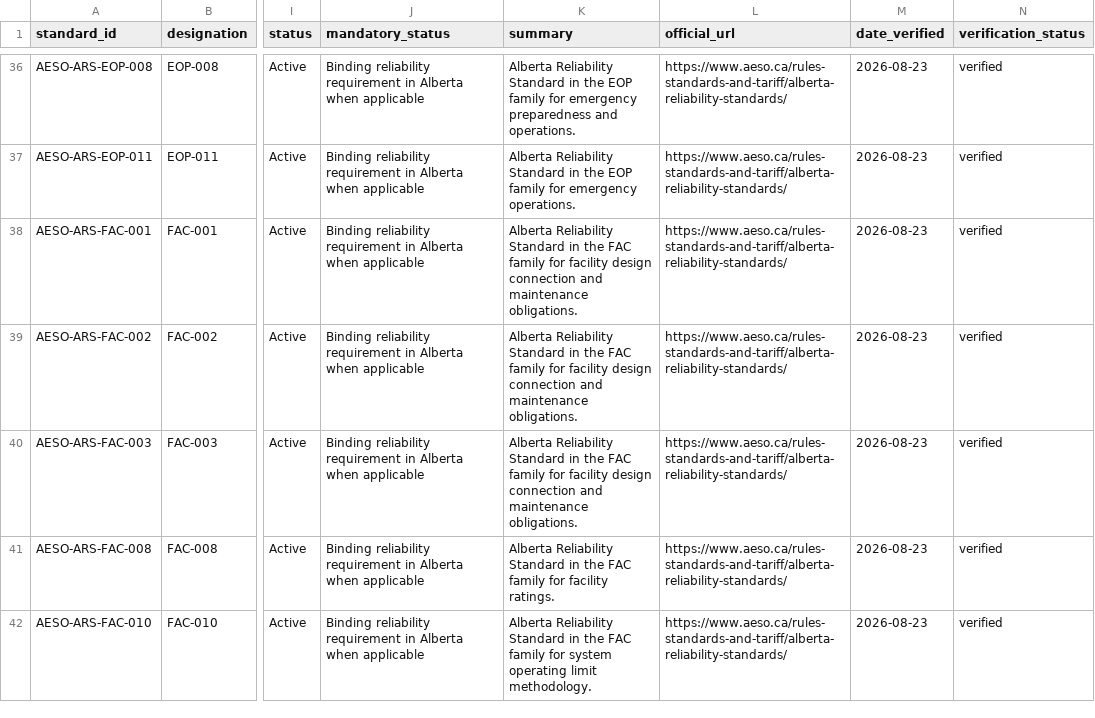
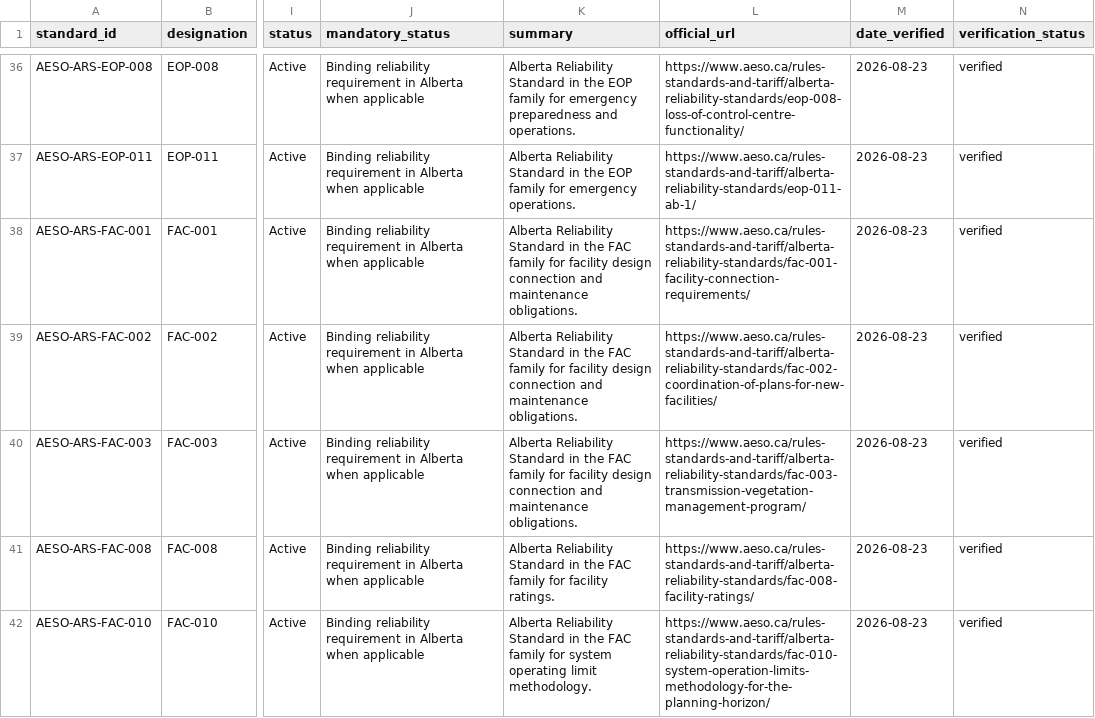
Before and after one commit to hmazin/Power_System_Standards, a CSV file: data/aeso_standards.csv, drawn as a sheet; only a part is shown, gaps mark what is left out; the diff covers the shown part only; the diff names each change by its address in the sheet, - before the commit and + after, or states it on an @@ line.

Commit message:
Link AESO records to standard pages

```diff
--- a/data/aeso_standards.csv
+++ b/data/aeso_standards.csv
-L36 (official_url): https://www.aeso.ca/rules-standards-and-tariff/alberta-reliability-standards/
+L36 (official_url): https://www.aeso.ca/rules-standards-and-tariff/alberta-reliability-standards/eop-008-loss-of-control-centre-functionality/
-L37 (official_url): https://www.aeso.ca/rules-standards-and-tariff/alberta-reliability-standards/
+L37 (official_url): https://www.aeso.ca/rules-standards-and-tariff/alberta-reliability-standards/eop-011-ab-1/
-L38 (official_url): https://www.aeso.ca/rules-standards-and-tariff/alberta-reliability-standards/
+L38 (official_url): https://www.aeso.ca/rules-standards-and-tariff/alberta-reliability-standards/fac-001-facility-connection-requirements/
-L39 (official_url): https://www.aeso.ca/rules-standards-and-tariff/alberta-reliability-standards/
+L39 (official_url): https://www.aeso.ca/rules-standards-and-tariff/alberta-reliability-standards/fac-002-coordination-of-plans-for-new-facilities/
-L40 (official_url): https://www.aeso.ca/rules-standards-and-tariff/alberta-reliability-standards/
+L40 (official_url): https://www.aeso.ca/rules-standards-and-tariff/alberta-reliability-standards/fac-003-transmission-vegetation-management-program/
-L41 (official_url): https://www.aeso.ca/rules-standards-and-tariff/alberta-reliability-standards/
+L41 (official_url): https://www.aeso.ca/rules-standards-and-tariff/alberta-reliability-standards/fac-008-facility-ratings/
-L42 (official_url): https://www.aeso.ca/rules-standards-and-tariff/alberta-reliability-standards/
+L42 (official_url): https://www.aeso.ca/rules-standards-and-tariff/alberta-reliability-standards/fac-010-system-operation-limits-methodology-for-the-planning-horizon/
```
Also changed, not shown: 67 edited cells elsewhere in this file.
